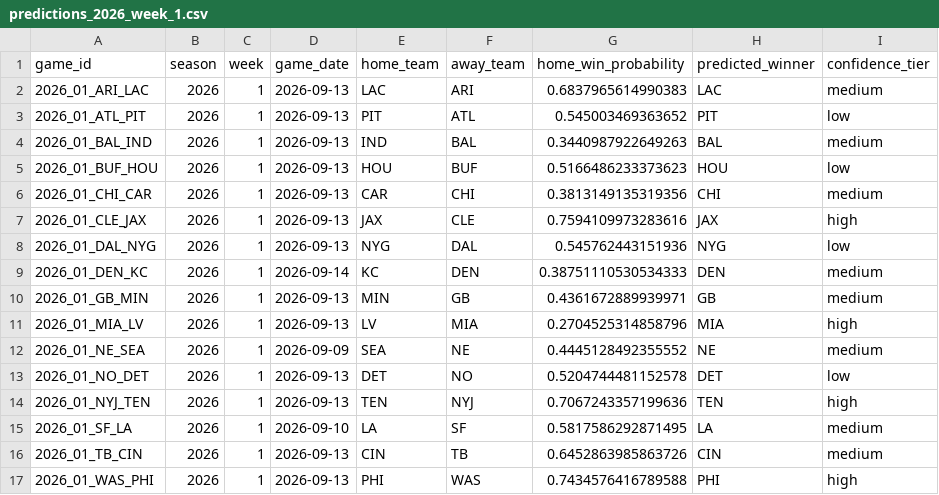
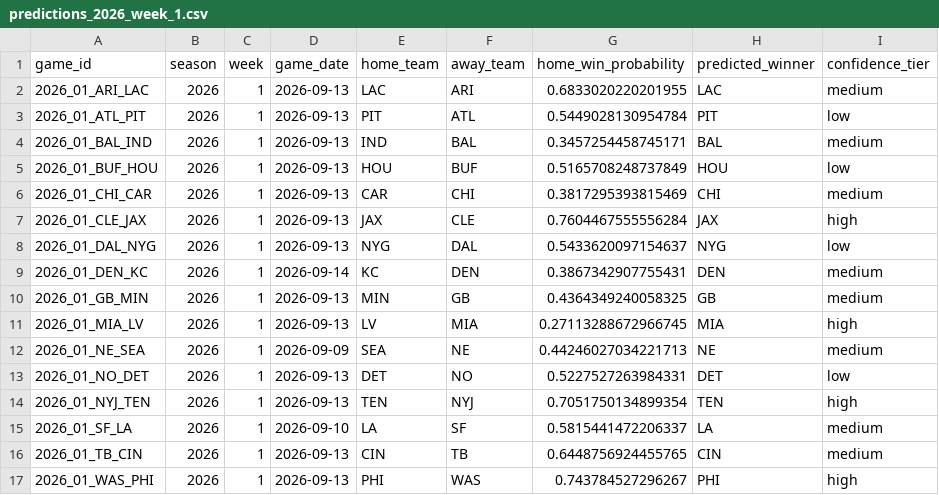
Before and after one commit to evanperkins7/NFLPredictor, a CSV file: artifacts/predictions/predictions_2026_week_1.csv, drawn as a sheet.

```diff
--- a/artifacts/predictions/predictions_2026_week_1.csv
+++ b/artifacts/predictions/predictions_2026_week_1.csv
@@ -1,17 +1,17 @@
 game_id,season,week,game_date,home_team,away_team,home_win_probability,predicted_winner,confidence_tier
-2026_01_ARI_LAC,2026,1,2026-09-13,LAC,ARI,0.6837965614990383,LAC,medium
-2026_01_ATL_PIT,2026,1,2026-09-13,PIT,ATL,0.545003469363652,PIT,low
-2026_01_BAL_IND,2026,1,2026-09-13,IND,BAL,0.3440987922649263,BAL,medium
-2026_01_BUF_HOU,2026,1,2026-09-13,HOU,BUF,0.5166486233373623,HOU,low
-2026_01_CHI_CAR,2026,1,2026-09-13,CAR,CHI,0.3813149135319356,CHI,medium
-2026_01_CLE_JAX,2026,1,2026-09-13,JAX,CLE,0.7594109973283616,JAX,high
-2026_01_DAL_NYG,2026,1,2026-09-13,NYG,DAL,0.545762443151936,NYG,low
-2026_01_DEN_KC,2026,1,2026-09-14,KC,DEN,0.38751110530534333,DEN,medium
-2026_01_GB_MIN,2026,1,2026-09-13,MIN,GB,0.4361672889939971,GB,medium
-2026_01_MIA_LV,2026,1,2026-09-13,LV,MIA,0.2704525314858796,MIA,high
-2026_01_NE_SEA,2026,1,2026-09-09,SEA,NE,0.4445128492355552,NE,medium
-2026_01_NO_DET,2026,1,2026-09-13,DET,NO,0.5204744481152578,DET,low
-2026_01_NYJ_TEN,2026,1,2026-09-13,TEN,NYJ,0.7067243357199636,TEN,high
-2026_01_SF_LA,2026,1,2026-09-10,LA,SF,0.5817586292871495,LA,medium
-2026_01_TB_CIN,2026,1,2026-09-13,CIN,TB,0.6452863985863726,CIN,medium
-2026_01_WAS_PHI,2026,1,2026-09-13,PHI,WAS,0.7434576416789588,PHI,high
+2026_01_ARI_LAC,2026,1,2026-09-13,LAC,ARI,0.6833020220201955,LAC,medium
+2026_01_ATL_PIT,2026,1,2026-09-13,PIT,ATL,0.5449028130954784,PIT,low
+2026_01_BAL_IND,2026,1,2026-09-13,IND,BAL,0.3457254458745171,BAL,medium
+2026_01_BUF_HOU,2026,1,2026-09-13,HOU,BUF,0.5165708248737849,HOU,low
+2026_01_CHI_CAR,2026,1,2026-09-13,CAR,CHI,0.3817295393815469,CHI,medium
+2026_01_CLE_JAX,2026,1,2026-09-13,JAX,CLE,0.7604467555556284,JAX,high
+2026_01_DAL_NYG,2026,1,2026-09-13,NYG,DAL,0.5433620097154637,NYG,low
+2026_01_DEN_KC,2026,1,2026-09-14,KC,DEN,0.3867342907755431,DEN,medium
+2026_01_GB_MIN,2026,1,2026-09-13,MIN,GB,0.4364349240058325,GB,medium
+2026_01_MIA_LV,2026,1,2026-09-13,LV,MIA,0.27113288672966745,MIA,high
+2026_01_NE_SEA,2026,1,2026-09-09,SEA,NE,0.44246027034221713,NE,medium
+2026_01_NO_DET,2026,1,2026-09-13,DET,NO,0.5227527263984331,DET,low
+2026_01_NYJ_TEN,2026,1,2026-09-13,TEN,NYJ,0.7051750134899354,TEN,high
+2026_01_SF_LA,2026,1,2026-09-10,LA,SF,0.5815441472206337,LA,medium
+2026_01_TB_CIN,2026,1,2026-09-13,CIN,TB,0.6448756924455765,CIN,medium
+2026_01_WAS_PHI,2026,1,2026-09-13,PHI,WAS,0.743784527296267,PHI,high
```
Also changed, not shown: 1 other file.
